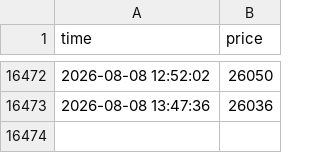
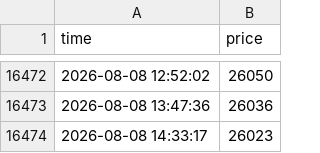
Before and after one commit to khiemdoan/market-today, a CSV file: data/p2p.csv, drawn as a sheet; only a part is shown, gaps mark what is left out; the diff names each change by its address in the sheet, - before the commit and + after, or states it on an @@ line.

```diff
--- a/data/p2p.csv
+++ b/data/p2p.csv
+row 16474: 2026-08-08 14:33:17 | 26023
```
